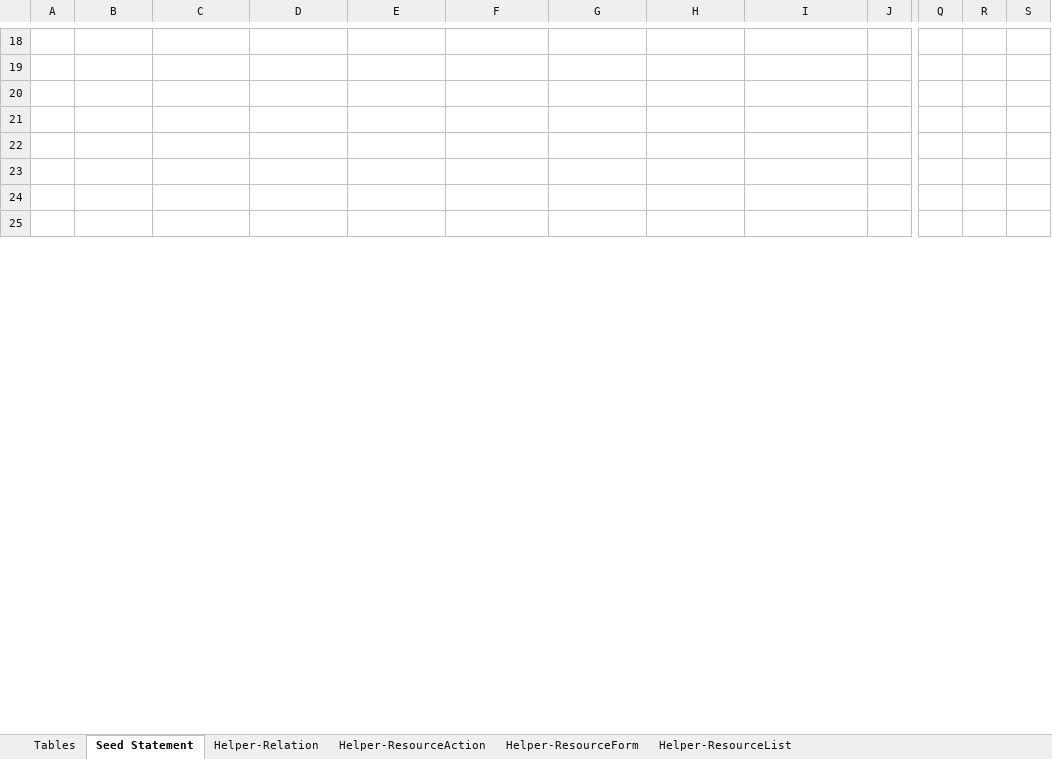
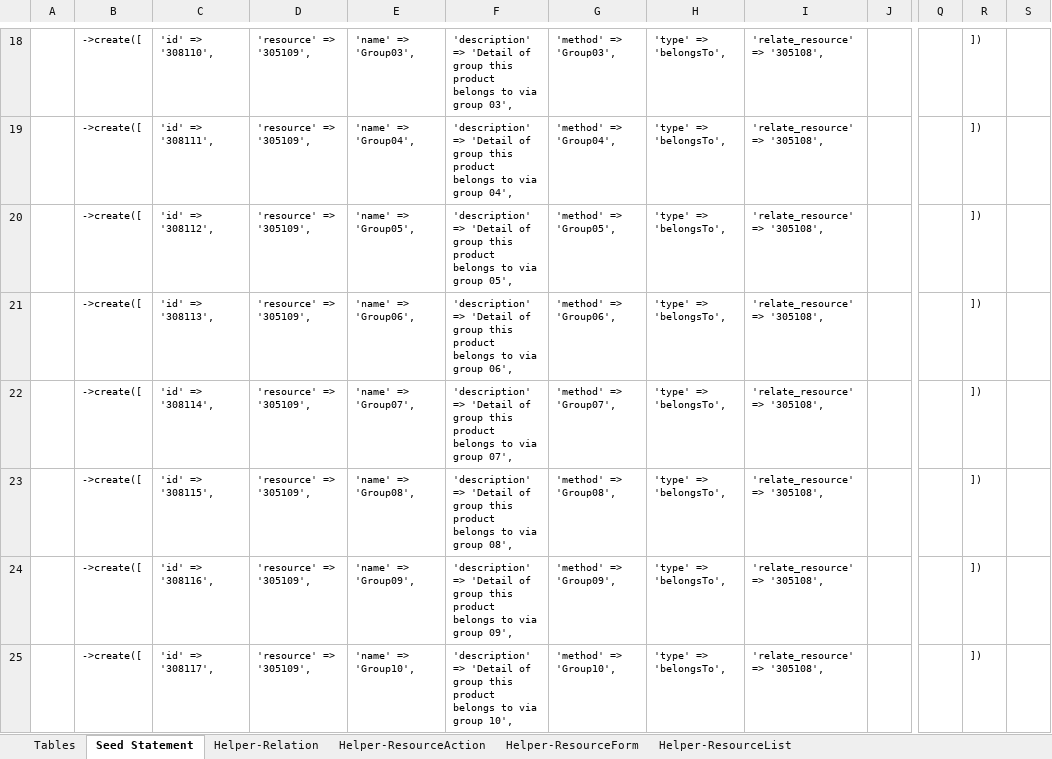
Before and after one commit to MilestoneInnovativeTechnologies/DD, an Excel workbook: SS.xlsx, sheet Seed Statement, drawn as a sheet; only a part is shown, gaps mark what is left out; values as stored, in another font and other column widths than the file's, no borders; the diff covers the shown part only; the diff names each change by its address in the sheet, - before the commit and + after, or states it on an @@ line.

```diff
--- a/SS.xlsx (sheet Seed Statement)
+++ b/SS.xlsx (sheet Seed Statement)
-B18:B25: (empty)
+B18:B25: ->create([
-C18: (empty)
+C18: 'id' => '308110',
-D18:D25: (empty)
+D18:D25: 'resource' => '305109',
-E18: (empty)
+E18: 'name' => 'Group03',
-F18: (empty)
+F18: 'description' => 'Detail of group this product belongs to via group 03',
-G18: (empty)
+G18: 'method' => 'Group03',
-H18:H25: (empty)
+H18:H25: 'type' => 'belongsTo',
-I18:I25: (empty)
+I18:I25: 'relate_resource' => '305108',
-R18:R25: (empty)
+R18:R25: ])
-C19: (empty)
+C19: 'id' => '308111',
-E19: (empty)
+E19: 'name' => 'Group04',
-F19: (empty)
+F19: 'description' => 'Detail of group this product belongs to via group 04',
-G19: (empty)
+G19: 'method' => 'Group04',
-C20: (empty)
+C20: 'id' => '308112',
-E20: (empty)
+E20: 'name' => 'Group05',
-F20: (empty)
+F20: 'description' => 'Detail of group this product belongs to via group 05',
-G20: (empty)
+G20: 'method' => 'Group05',
-C21: (empty)
+C21: 'id' => '308113',
-E21: (empty)
+E21: 'name' => 'Group06',
-F21: (empty)
+F21: 'description' => 'Detail of group this product belongs to via group 06',
-G21: (empty)
+G21: 'method' => 'Group06',
-C22: (empty)
+C22: 'id' => '308114',
-E22: (empty)
+E22: 'name' => 'Group07',
-F22: (empty)
+F22: 'description' => 'Detail of group this product belongs to via group 07',
-G22: (empty)
+G22: 'method' => 'Group07',
-C23: (empty)
+C23: 'id' => '308115',
-E23: (empty)
+E23: 'name' => 'Group08',
-F23: (empty)
+F23: 'description' => 'Detail of group this product belongs to via group 08',
-G23: (empty)
+G23: 'method' => 'Group08',
-C24: (empty)
+C24: 'id' => '308116',
-E24: (empty)
+E24: 'name' => 'Group09',
-F24: (empty)
+F24: 'description' => 'Detail of group this product belongs to via group 09',
-G24: (empty)
+G24: 'method' => 'Group09',
-C25: (empty)
+C25: 'id' => '308117',
-E25: (empty)
+E25: 'name' => 'Group10',
-F25: (empty)
+F25: 'description' => 'Detail of group this product belongs to via group 10',
-G25: (empty)
+G25: 'method' => 'Group10',
```
Also changed, not shown: 501 edited cells elsewhere in this sheet, sheet Helper-Relation, hidden cells, 1 other file.
